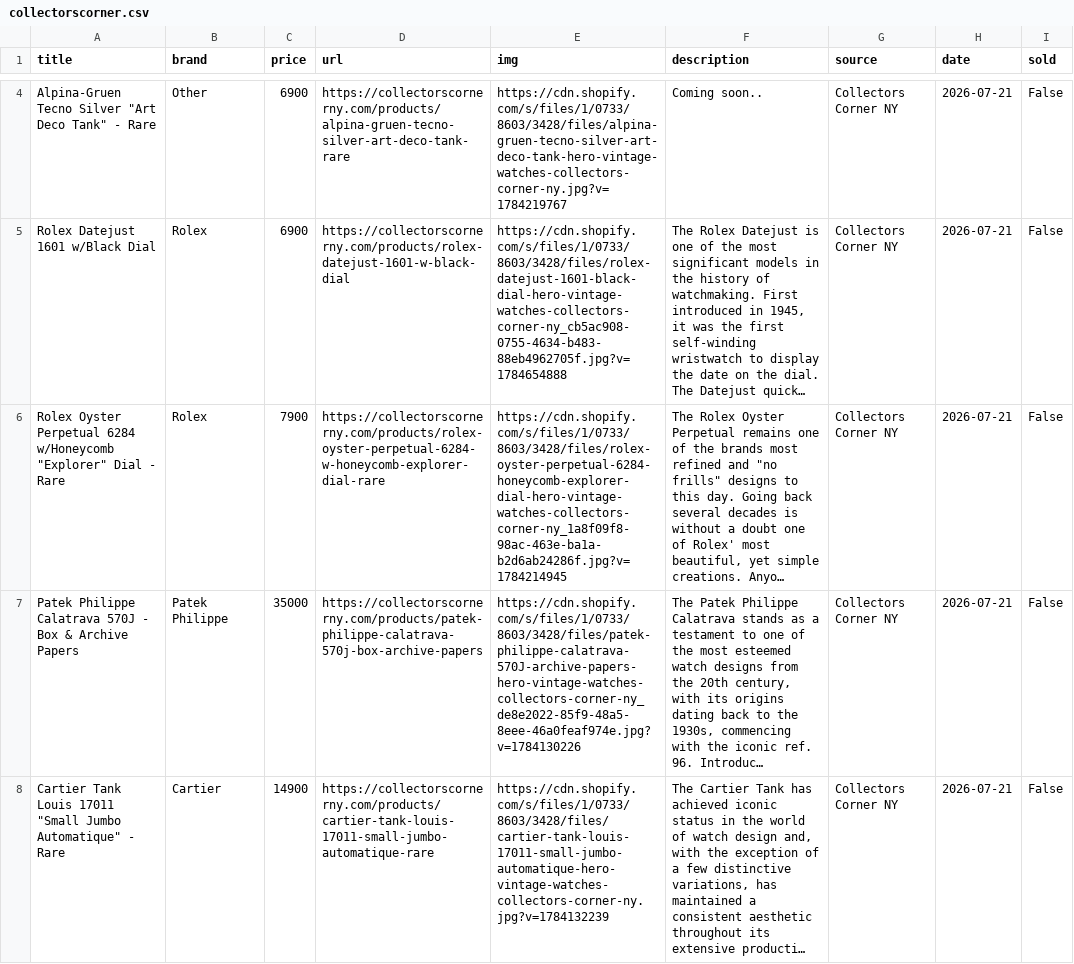
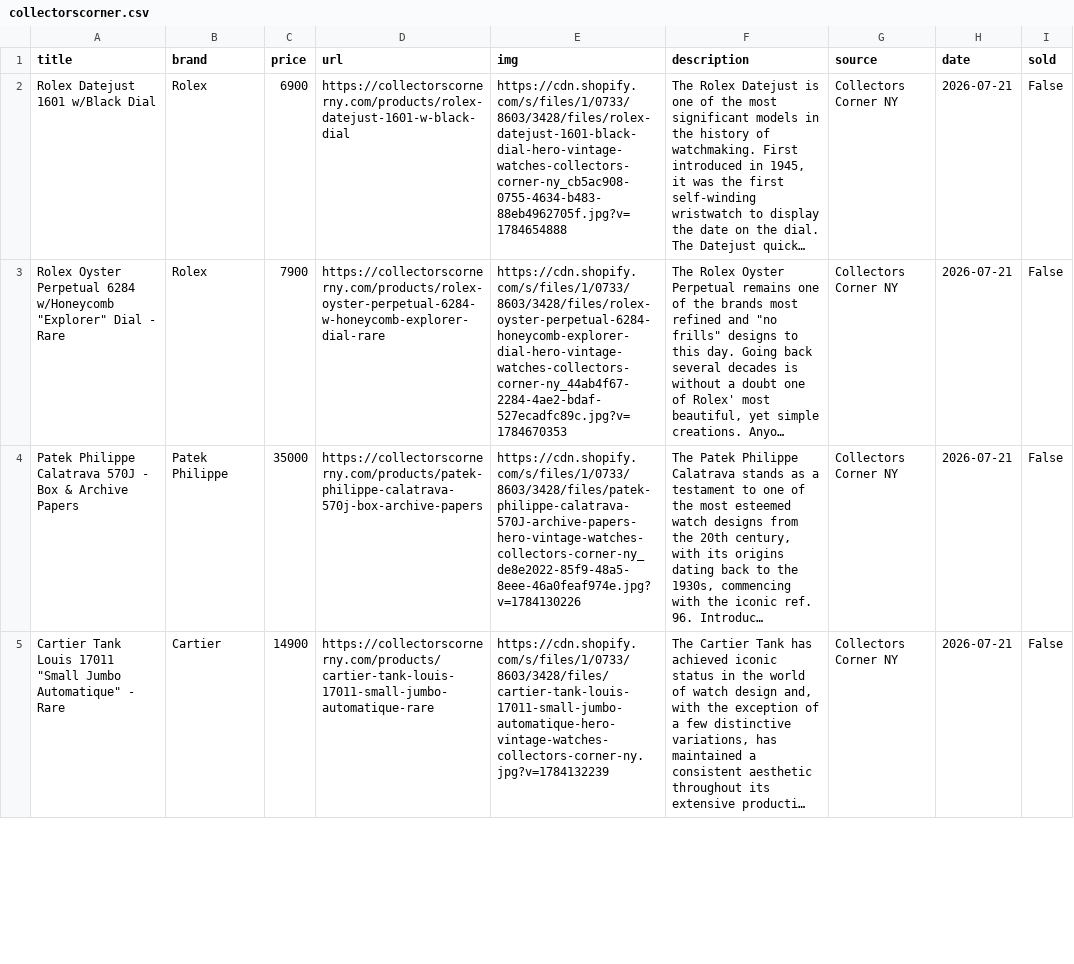
Before and after one commit to markatmutter-cloud/Dial, a CSV file: data/collectorscorner.csv, drawn as a sheet; only a part is shown, gaps mark what is left out; long unchanged cells end in …; removed rows and columns are numbered as before the commit, all else as after; the diff covers the shown part only; the diff names each change by its address in the sheet, - before the commit and + after, or states it on an @@ line.

```diff
--- a/data/collectorscorner.csv
+++ b/data/collectorscorner.csv
-row 4: Alpina-Gruen Tecno Silver "Art Deco Tank" - Rare | Other | 6900 | https://collectorscornerny.com/products/alpina-gruen-tecno-silver-art-deco-tank-rare | https://cdn.shopify.com/s/files/1/0733/8603/3428/files/alpina-gruen-tecno-silver-art-deco-tank-hero-vintage-watches-collectors-corner-ny.jpg?v=1784219767 | Coming soon.. | Collectors Corner NY | 2026-07-21 | False
-E3 (img): https://cdn.shopify.com/s/files/1/0733/8603/3428/files/rolex-oyster-perpetual-6284-honeycomb-explorer-dial-hero-vintage-watches-collectors-corner-ny_1a8f09f8-98ac-463e-ba1a-b2d6ab24286f.jpg?v=1784214945
+E3 (img): https://cdn.shopify.com/s/files/1/0733/8603/3428/files/rolex-oyster-perpetual-6284-honeycomb-explorer-dial-hero-vintage-watches-collectors-corner-ny_44ab4f67-2284-4ae2-bdaf-527ecadfc89c.jpg?v=1784670353
```
Also changed, not shown: 2 removed rows elsewhere in this file, data/bobswatches.csv, data/craftandtailored.csv, 15 other files.
